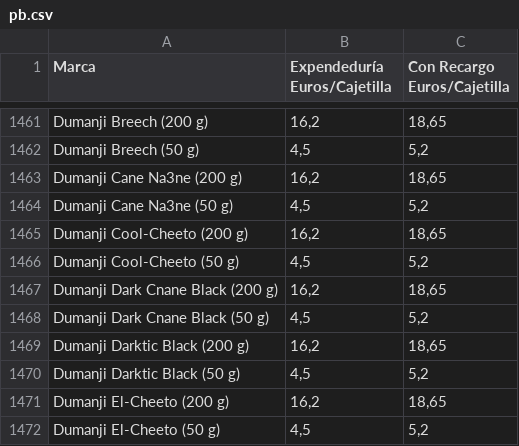
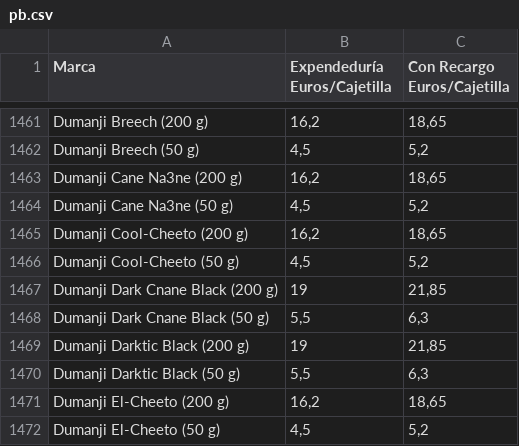
Before and after one commit to Dionakra/pipe-tobacco, a CSV file: public/csv/pb.csv, drawn as a sheet; only a part is shown, gaps mark what is left out.

```diff
--- a/public/csv/pb.csv
+++ b/public/csv/pb.csv
@@ -1466,6 +1466,6 @@ Dumanji Cool-Cheeto (200 g);16,2;18,65
 Dumanji Cool-Cheeto (50 g);4,5;5,2
-Dumanji Dark Cnane Black (200 g);16,2;18,65
-Dumanji Dark Cnane Black (50 g);4,5;5,2
-Dumanji Darktic Black (200 g);16,2;18,65
-Dumanji Darktic Black (50 g);4,5;5,2
+Dumanji Dark Cnane Black (200 g);19;21,85
+Dumanji Dark Cnane Black (50 g);5,5;6,3
+Dumanji Darktic Black (200 g);19;21,85
+Dumanji Darktic Black (50 g);5,5;6,3
 Dumanji El-Cheeto (200 g);16,2;18,65
```
Also changed, not shown: 2 other files.
